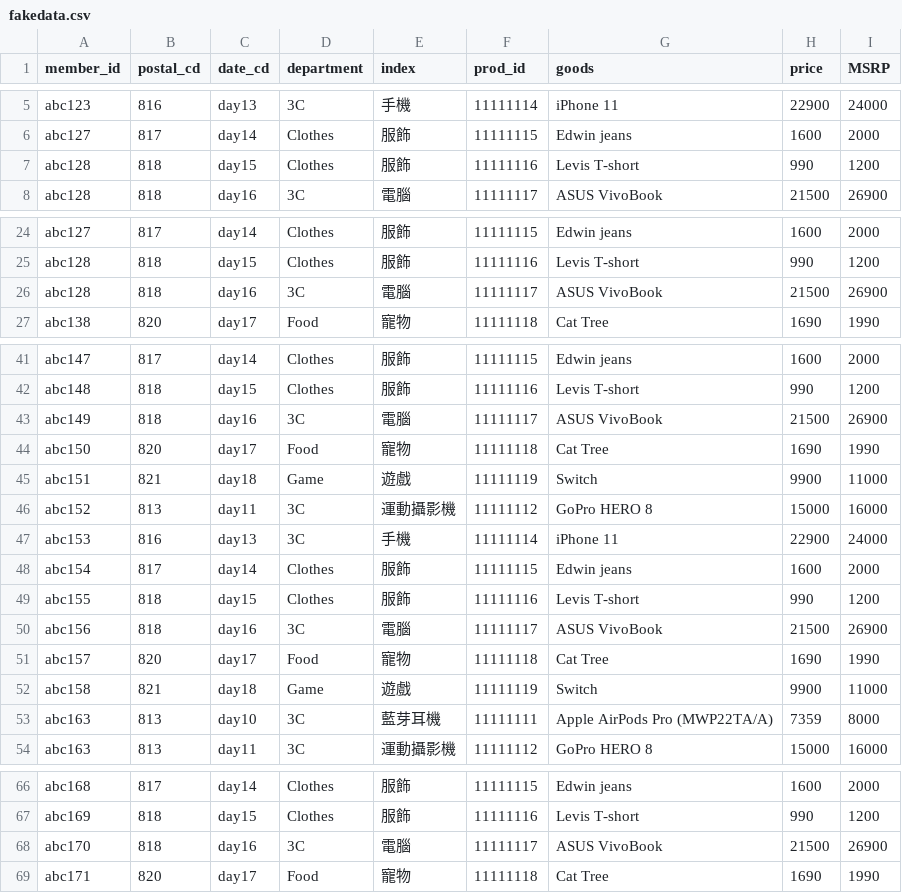
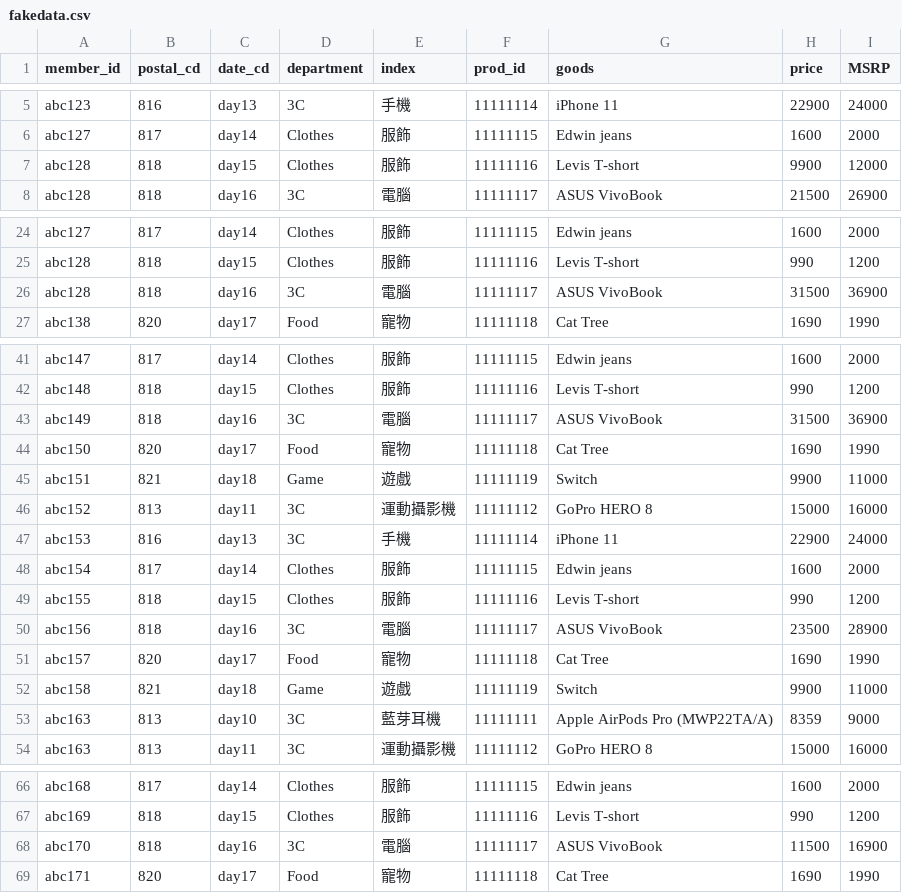
Before and after one commit to Ken0327/ML100-Days, a CSV file: homework/data/TW/fakedata.csv, drawn as a sheet; only a part is shown, gaps mark what is left out; the diff covers the shown part only.

Commit message:
update fakedata

```diff
--- a/homework/data/TW/fakedata.csv
+++ b/homework/data/TW/fakedata.csv
@@ -6,3 +6,3 @@ abc123,816,day13,3C,手機,11111114,iPhone 11,22900,24000
 abc127,817,day14,Clothes,服飾,11111115,Edwin jeans,1600,2000
-abc128,818,day15,Clothes,服飾,11111116,Levis T-short,990,1200
+abc128,818,day15,Clothes,服飾,11111116,Levis T-short,9900,12000
 abc128,818,day16,3C,電腦,11111117,ASUS VivoBook,21500,26900
@@ -25,3 +25,3 @@ abc127,817,day14,Clothes,服飾,11111115,Edwin jeans,1600,2000
 abc128,818,day15,Clothes,服飾,11111116,Levis T-short,990,1200
-abc128,818,day16,3C,電腦,11111117,ASUS VivoBook,21500,26900
+abc128,818,day16,3C,電腦,11111117,ASUS VivoBook,31500,36900
 abc138,820,day17,Food,寵物,11111118,Cat Tree,1690,1990
@@ -42,3 +42,3 @@ abc147,817,day14,Clothes,服飾,11111115,Edwin jeans,1600,2000
 abc148,818,day15,Clothes,服飾,11111116,Levis T-short,990,1200
-abc149,818,day16,3C,電腦,11111117,ASUS VivoBook,21500,26900
+abc149,818,day16,3C,電腦,11111117,ASUS VivoBook,31500,36900
 abc150,820,day17,Food,寵物,11111118,Cat Tree,1690,1990
@@ -49,6 +49,6 @@ abc154,817,day14,Clothes,服飾,11111115,Edwin jeans,1600,2000
 abc155,818,day15,Clothes,服飾,11111116,Levis T-short,990,1200
-abc156,818,day16,3C,電腦,11111117,ASUS VivoBook,21500,26900
+abc156,818,day16,3C,電腦,11111117,ASUS VivoBook,23500,28900
 abc157,820,day17,Food,寵物,11111118,Cat Tree,1690,1990
 abc158,821,day18,Game,遊戲,11111119,Switch,9900,11000
-abc163,813,day10,3C,藍芽耳機,11111111,Apple AirPods Pro (MWP22TA/A),7359,8000
+abc163,813,day10,3C,藍芽耳機,11111111,Apple AirPods Pro (MWP22TA/A),8359,9000
 abc163,813,day11,3C,運動攝影機,11111112,GoPro HERO 8,15000,16000
@@ -67,3 +67,3 @@ abc168,817,day14,Clothes,服飾,11111115,Edwin jeans,1600,2000
 abc169,818,day15,Clothes,服飾,11111116,Levis T-short,990,1200
-abc170,818,day16,3C,電腦,11111117,ASUS VivoBook,21500,26900
+abc170,818,day16,3C,電腦,11111117,ASUS VivoBook,11500,16900
 abc171,820,day17,Food,寵物,11111118,Cat Tree,1690,1990
```
Also changed, not shown: 1 edited cell elsewhere in this file, 1 other file.
